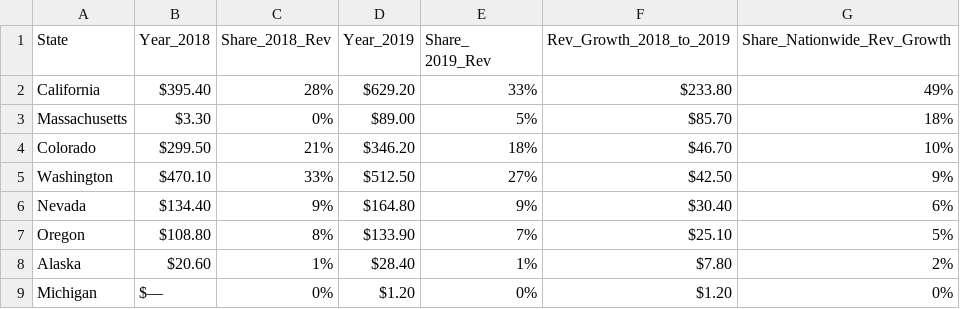
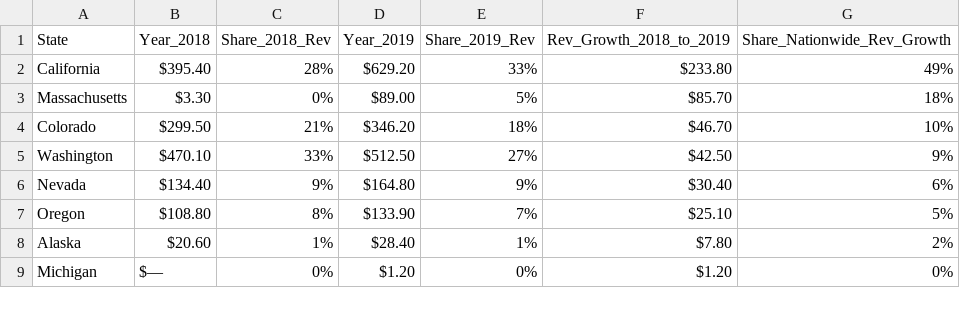
Before and after one commit to C-Miranda/ETL-Project, a CSV file: Data/Cannabis_Tax_Revenue_Growth.csv, drawn as a sheet.

```diff
--- a/Data/Cannabis_Tax_Revenue_Growth.csv
+++ b/Data/Cannabis_Tax_Revenue_Growth.csv
@@ -1,2 +1,2 @@
-State,Year_2018,Share_2018_Rev,Year_2019,Share_ 2019_Rev,Rev_Growth_2018_to_2019,Share_Nationwide_Rev_Growth
+State,Year_2018,Share_2018_Rev,Year_2019,Share_2019_Rev,Rev_Growth_2018_to_2019,Share_Nationwide_Rev_Growth
 California,$395.40 ,28%,$629.20 ,33%,$233.80 ,49%
```
Also changed, not shown: Data/Drug_Death_Report_kaggle.csv, Data/State_Rec_Use_Of_Cannabis_NIH.csv, 5 other files.
